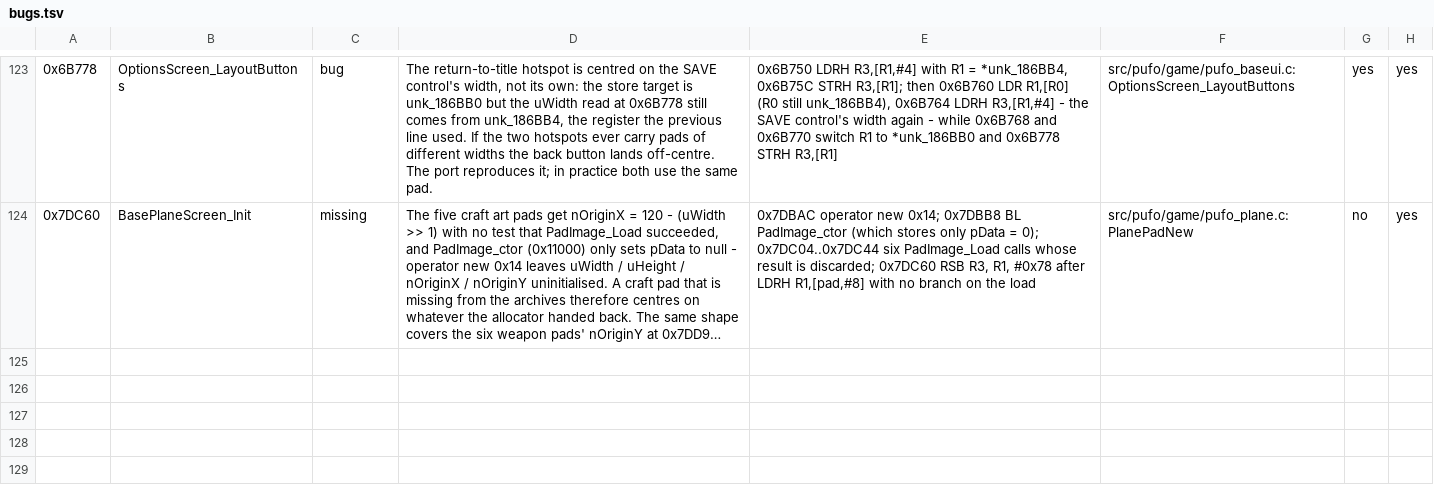
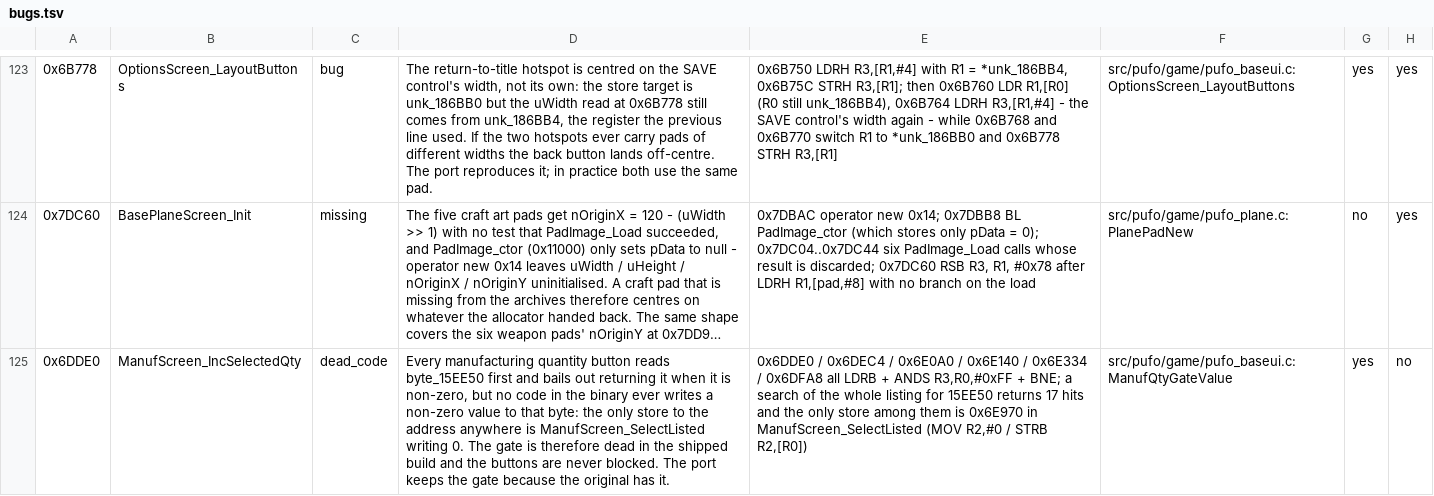
Before and after one commit to xrip/PocketUFO, a TSV file: docs/parity/bugs.tsv, drawn as a sheet; only a part is shown, gaps mark what is left out; long unchanged cells end in …; the diff names each change by its address in the sheet, - before the commit and + after, or states it on an @@ line.

```diff
--- a/docs/parity/bugs.tsv
+++ b/docs/parity/bugs.tsv
+row 125: 0x6DDE0 | ManufScreen_IncSelectedQty | dead_code | Every manufacturing quantity button reads byte_15EE50 first and bails out returning it when it is non-zero, but no code in the binary ever writes a non-zero value to that byte: the only store to the address anywhere is ManufScreen_SelectListed writing 0. The gate is therefore dead in the shipped build and the buttons are never blocked. The port keeps the gate because the original has it. | 0x6DDE0 / 0x6DEC4 / 0x6E0A0 / 0x6E140 / 0x6E334 / 0x6DFA8 all LDRB + ANDS R3,R0,#0xFF + BNE; a search of the whole listing for 15EE50 returns 17 hits and the only store among them is 0x6E970 in ManufScreen_SelectListed (MOV R2,#0 / STRB R2,[R0]) | src/pufo/game/pufo_baseui.c:ManufQtyGateValue | yes | no
```
Also changed, not shown: docs/idb/functions.tsv, docs/idb/inventory-grouped.tsv, 8 other files.
